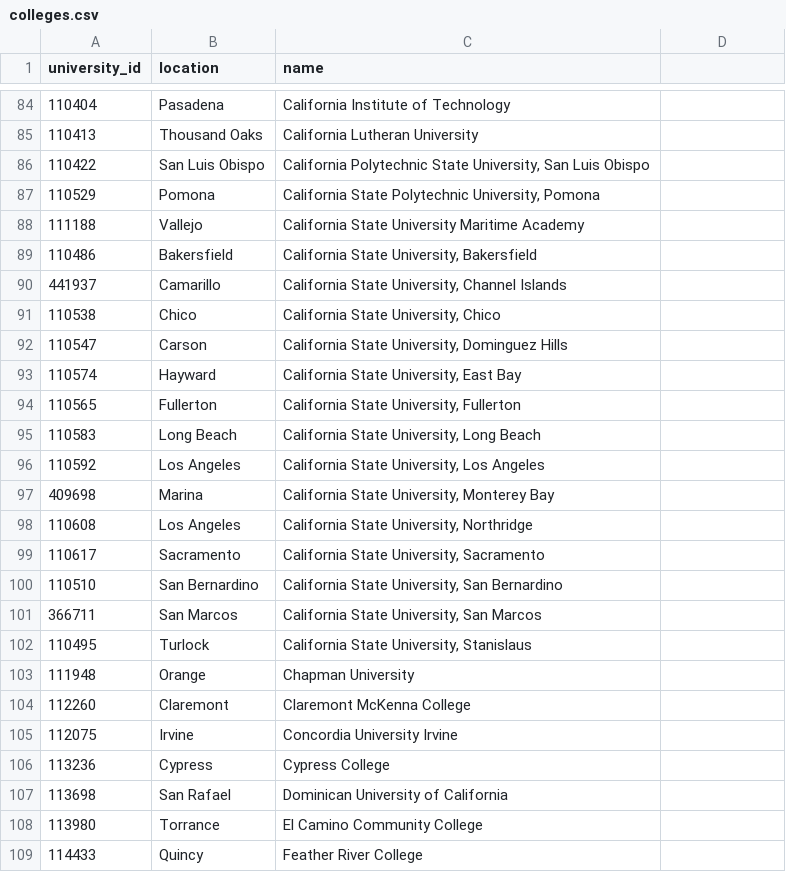
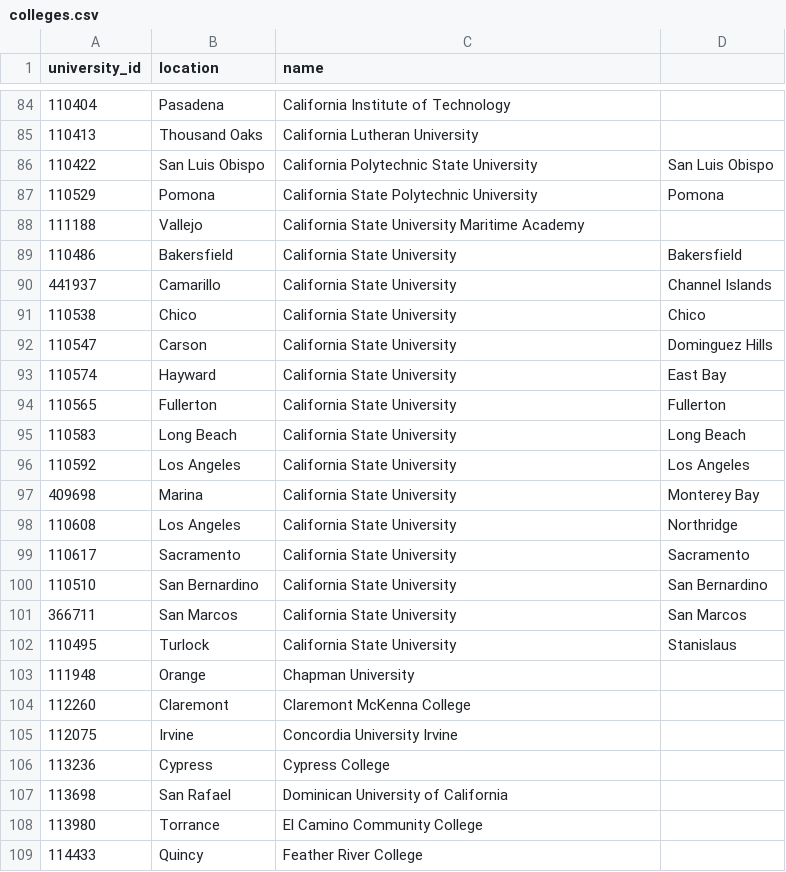
Before and after one commit to ajain1921/Taste-Then-Tell, a CSV file: db/csv/colleges.csv, drawn as a sheet; only a part is shown, gaps mark what is left out; the diff covers the shown part only.

```diff
--- a/db/csv/colleges.csv
+++ b/db/csv/colleges.csv
@@ -85,19 +85,19 @@ university_id,location,name
 110413,Thousand Oaks,California Lutheran University
-110422,San Luis Obispo,"California Polytechnic State University, San Luis Obispo"
-110529,Pomona,"California State Polytechnic University, Pomona"
+110422,San Luis Obispo,California Polytechnic State University, San Luis Obispo
+110529,Pomona,California State Polytechnic University, Pomona
 111188,Vallejo,California State University Maritime Academy
-110486,Bakersfield,"California State University, Bakersfield"
-441937,Camarillo,"California State University, Channel Islands"
-110538,Chico,"California State University, Chico"
-110547,Carson,"California State University, Dominguez Hills"
-110574,Hayward,"California State University, East Bay"
-110565,Fullerton,"California State University, Fullerton"
-110583,Long Beach,"California State University, Long Beach"
-110592,Los Angeles,"California State University, Los Angeles"
-409698,Marina,"California State University, Monterey Bay"
-110608,Los Angeles,"California State University, Northridge"
-110617,Sacramento,"California State University, Sacramento"
-110510,San Bernardino,"California State University, San Bernardino"
-366711,San Marcos,"California State University, San Marcos"
-110495,Turlock,"California State University, Stanislaus"
+110486,Bakersfield,California State University, Bakersfield
+441937,Camarillo,California State University, Channel Islands
+110538,Chico,California State University, Chico
+110547,Carson,California State University, Dominguez Hills
+110574,Hayward,California State University, East Bay
+110565,Fullerton,California State University, Fullerton
+110583,Long Beach,California State University, Long Beach
+110592,Los Angeles,California State University, Los Angeles
+409698,Marina,California State University, Monterey Bay
+110608,Los Angeles,California State University, Northridge
+110617,Sacramento,California State University, Sacramento
+110510,San Bernardino,California State University, San Bernardino
+366711,San Marcos,California State University, San Marcos
+110495,Turlock,California State University, Stanislaus
 111948,Orange,Chapman University
```
Also changed, not shown: 1 removed row and 52 edited cells elsewhere in this file, 5 other files.
